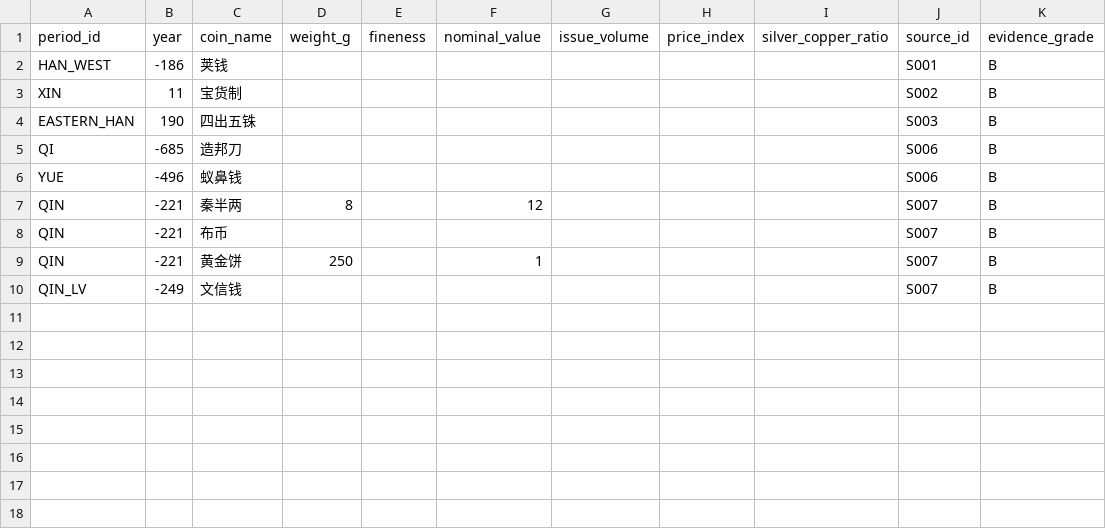
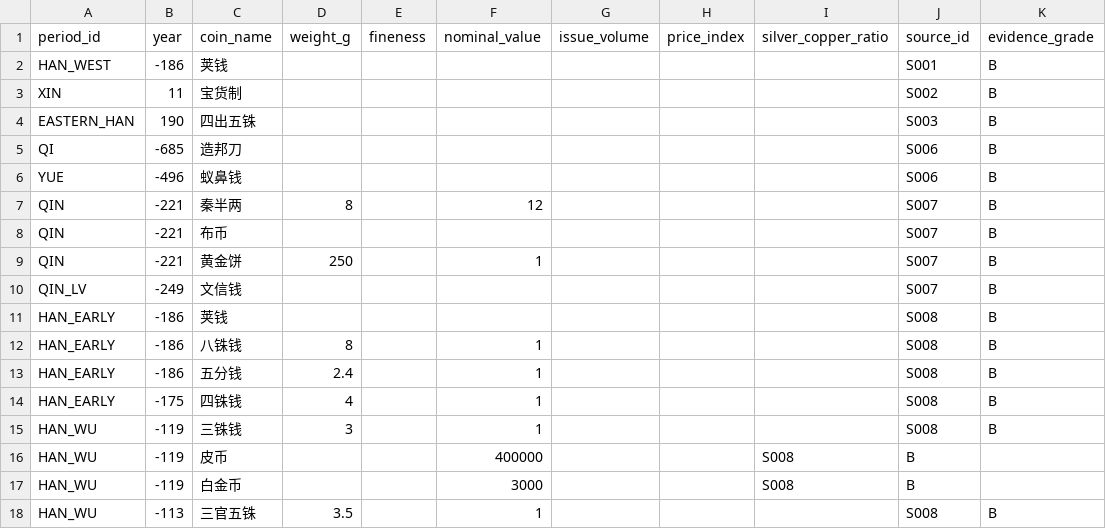
Before and after one commit to Justinjchen-Cornell/Ledger-of-Empires, a CSV file: 03-数据/processed/money_series.csv, drawn as a sheet; the diff names each change by its address in the sheet, - before the commit and + after, or states it on an @@ line.

```diff
--- a/03-数据/processed/money_series.csv
+++ b/03-数据/processed/money_series.csv
+row 11: HAN_EARLY | -186 | 荚钱 |  |  |  |  |  |  | S008 | B
+row 12: HAN_EARLY | -186 | 八铢钱 | 8 |  | 1 |  |  |  | S008 | B
+row 13: HAN_EARLY | -186 | 五分钱 | 2.4 |  | 1 |  |  |  | S008 | B
+row 14: HAN_EARLY | -175 | 四铢钱 | 4 |  | 1 |  |  |  | S008 | B
+row 15: HAN_WU | -119 | 三铢钱 | 3 |  | 1 |  |  |  | S008 | B
+row 16: HAN_WU | -119 | 皮币 |  |  | 400000 |  |  | S008 | B
+row 17: HAN_WU | -119 | 白金币 |  |  | 3000 |  |  | S008 | B
+row 18: HAN_WU | -113 | 三官五铢 | 3.5 |  | 1 |  |  |  | S008 | B
```
Also changed, not shown: 03-数据/processed/dynasty_master.csv, 03-数据/processed/fiscal_annual.csv, 5 other files.
